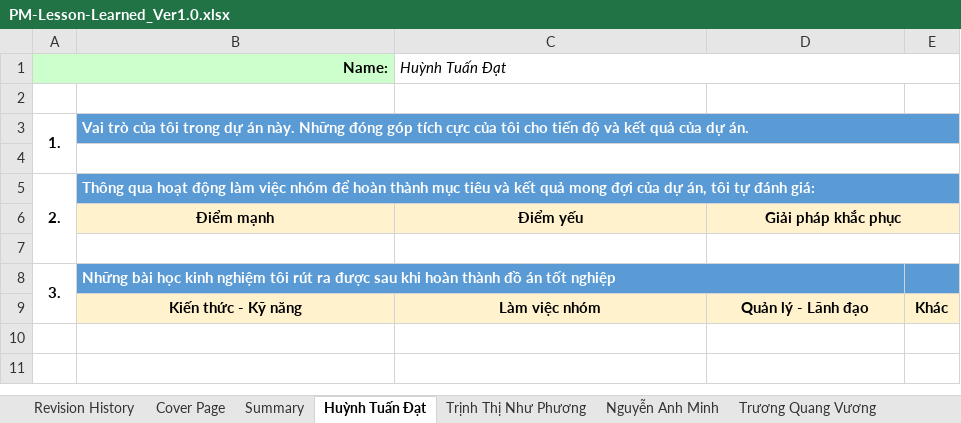
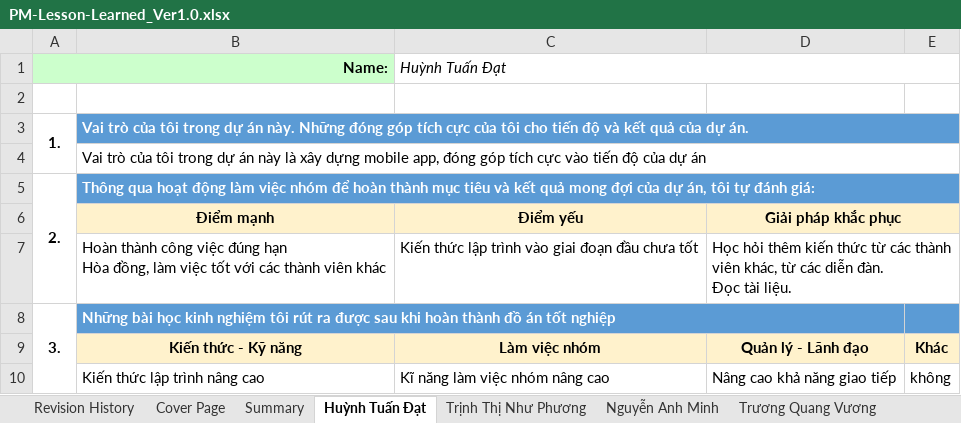
Before and after one commit to DamianHuynh/Capstone-Project, an Excel workbook: Improgress/PM-Lesson-Learned_Ver1.0.xlsx, sheet Huỳnh Tuấn Đạt, drawn as a sheet; values as stored, in another font and other column widths than the file's, no borders; ↵ is a line break in a cell; the diff names each change by its address in the sheet, - before the commit and + after, or states it on an @@ line.

```diff
--- a/Improgress/PM-Lesson-Learned_Ver1.0.xlsx (sheet Huỳnh Tuấn Đạt)
+++ b/Improgress/PM-Lesson-Learned_Ver1.0.xlsx (sheet Huỳnh Tuấn Đạt)
-B4: (empty)
+B4: Vai trò của tôi trong dự án này là xây dựng mobile app, đóng góp tích cực vào tiến độ của dự án
-row 7: (empty)
+row 7:  | Hoàn thành công việc đúng hạn ↵ Hòa đồng, làm việc tốt với các thành viên khác | Kiến thức lập trình vào giai đoạn đầu chưa tốt | Học hỏi thêm kiến thức từ các thành viên khác, từ các diễn đàn. ↵ Đọc tài liệu.
+row 10:  | Kiến thức lập trình nâng cao | Kĩ năng làm việc nhóm nâng cao | Nâng cao khả năng giao tiếp | không
```
Also changed, not shown: sheet Trương Quang Vương, Improgress/4. Timelog/PM_TimeLog.xlsx.
